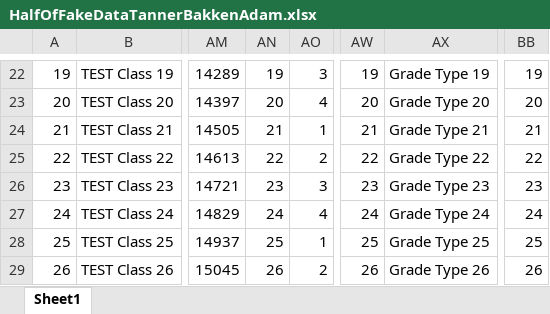
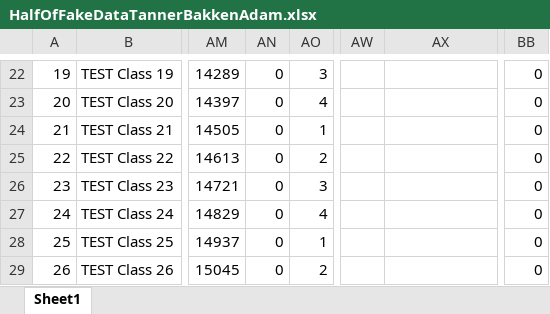
Before and after one commit to schmidtb2779/SEPAgileProject, an Excel workbook: HalfOfFakeDataTannerBakkenAdam.xlsx, sheet Sheet1, drawn as a sheet; only a part is shown, gaps mark what is left out; values as stored, in another font and other column widths than the file's, no borders; the diff covers the shown part only; the diff names each change by its address in the sheet, - before the commit and + after, or states it on an @@ line.

```diff
--- a/HalfOfFakeDataTannerBakkenAdam.xlsx (sheet Sheet1)
+++ b/HalfOfFakeDataTannerBakkenAdam.xlsx (sheet Sheet1)
-AN22: 19
+AN22: 0
-AW22: 19
+AW22: (empty)
-AX22: Grade Type 19
+AX22: (empty)
-BB22: 19
+BB22: 0
-AN23: 20
+AN23: 0
-AW23: 20
+AW23: (empty)
-AX23: Grade Type 20
+AX23: (empty)
-BB23: 20
+BB23: 0
-AN24: 21
+AN24: 0
-AW24: 21
+AW24: (empty)
-AX24: Grade Type 21
+AX24: (empty)
-BB24: 21
+BB24: 0
-AN25: 22
+AN25: 0
-AW25: 22
+AW25: (empty)
-AX25: Grade Type 22
+AX25: (empty)
-BB25: 22
+BB25: 0
-AN26: 23
+AN26: 0
-AW26: 23
+AW26: (empty)
-AX26: Grade Type 23
+AX26: (empty)
-BB26: 23
+BB26: 0
-AN27: 24
+AN27: 0
-AW27: 24
+AW27: (empty)
-AX27: Grade Type 24
+AX27: (empty)
-BB27: 24
+BB27: 0
-AN28: 25
+AN28: 0
-AW28: 25
+AW28: (empty)
-AX28: Grade Type 25
+AX28: (empty)
-BB28: 25
+BB28: 0
-AN29: 26
+AN29: 0
-AW29: 26
+AW29: (empty)
-AX29: Grade Type 26
+AX29: (empty)
-BB29: 26
+BB29: 0
```
Also changed, not shown: 1159 edited cells elsewhere in this sheet, 6 other files.
